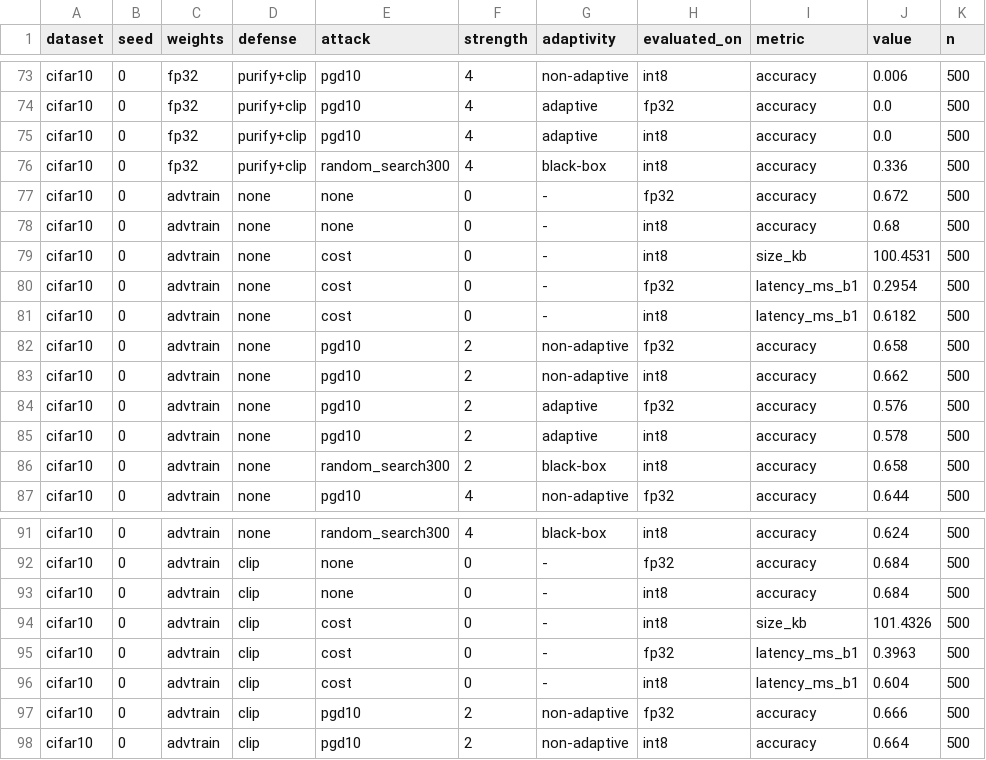
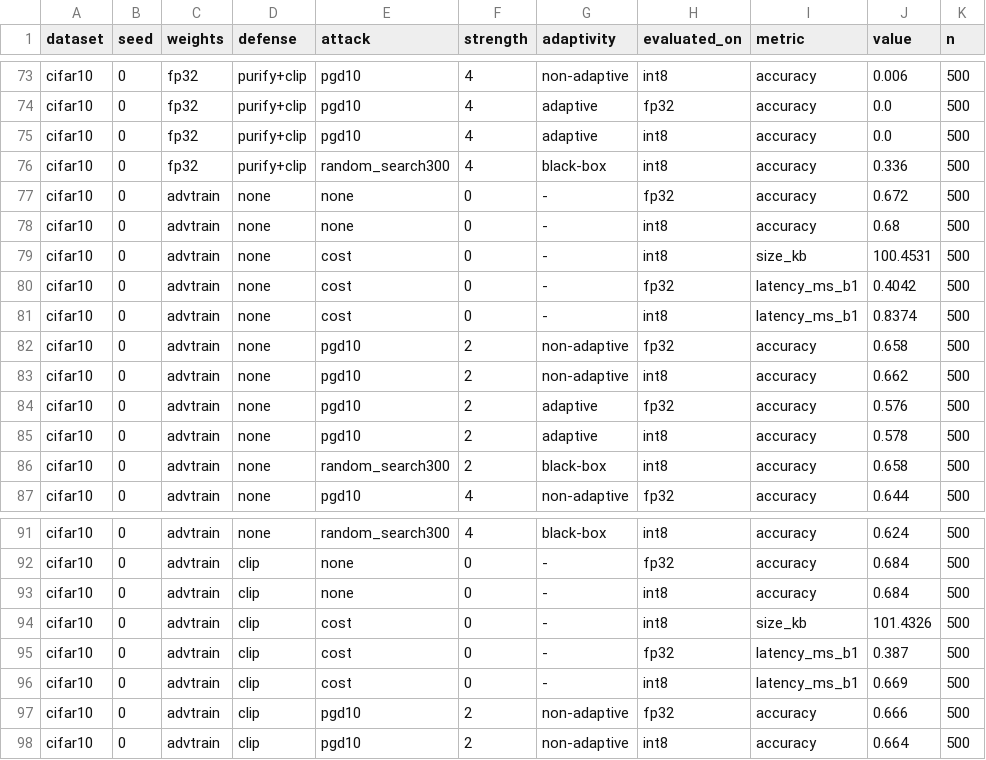
Before and after one commit to Nathaniel47/secure-tinyml, a CSV file: results/defenses_cifar10_seed0.csv, drawn as a sheet; only a part is shown, gaps mark what is left out; the diff covers the shown part only.

```diff
--- a/results/defenses_cifar10_seed0.csv
+++ b/results/defenses_cifar10_seed0.csv
@@ -79,4 +79,4 @@ cifar10,0,advtrain,none,none,0,-,int8,accuracy,0.68,500
 cifar10,0,advtrain,none,cost,0,-,int8,size_kb,100.4531,500
-cifar10,0,advtrain,none,cost,0,-,fp32,latency_ms_b1,0.2954,500
-cifar10,0,advtrain,none,cost,0,-,int8,latency_ms_b1,0.6182,500
+cifar10,0,advtrain,none,cost,0,-,fp32,latency_ms_b1,0.4042,500
+cifar10,0,advtrain,none,cost,0,-,int8,latency_ms_b1,0.8374,500
 cifar10,0,advtrain,none,pgd10,2,non-adaptive,fp32,accuracy,0.658,500
@@ -94,4 +94,4 @@ cifar10,0,advtrain,clip,none,0,-,int8,accuracy,0.684,500
 cifar10,0,advtrain,clip,cost,0,-,int8,size_kb,101.4326,500
-cifar10,0,advtrain,clip,cost,0,-,fp32,latency_ms_b1,0.3963,500
-cifar10,0,advtrain,clip,cost,0,-,int8,latency_ms_b1,0.604,500
+cifar10,0,advtrain,clip,cost,0,-,fp32,latency_ms_b1,0.387,500
+cifar10,0,advtrain,clip,cost,0,-,int8,latency_ms_b1,0.669,500
 cifar10,0,advtrain,clip,pgd10,2,non-adaptive,fp32,accuracy,0.666,500
```
Also changed, not shown: 10 edited cells elsewhere in this file, results/attacks_cifar10_seed0.csv, 46 other files.
